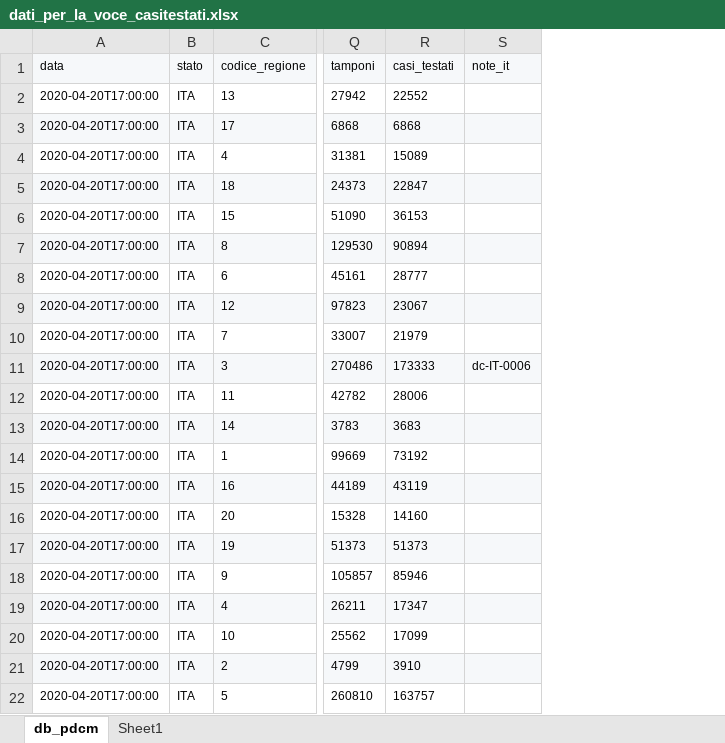
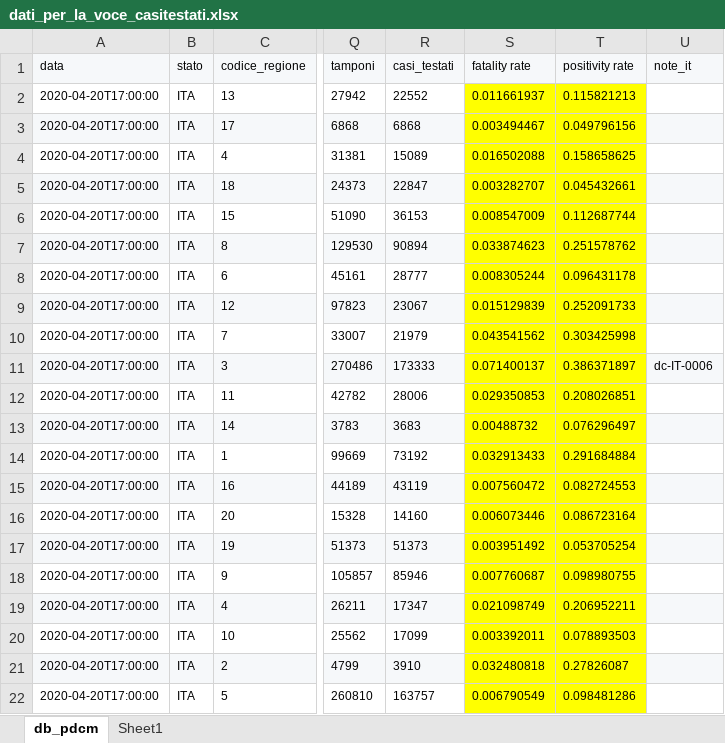
Before and after one commit to gabrielepinto/politicalcovid19, an Excel workbook: explaining_difference_fatality_rate/dati_per_la_voce_casitestati.xlsx, sheet db_pdcm, drawn as a sheet; only a part is shown, gaps mark what is left out; values as stored, in another font and other column widths than the file's, no borders; charts and pictures not drawn; the diff names each change by its address in the sheet, - before the commit and + after, or states it on an @@ line.

Commit message:
aa

```diff
--- a/explaining_difference_fatality_rate/dati_per_la_voce_casitestati.xlsx (sheet db_pdcm)
+++ b/explaining_difference_fatality_rate/dati_per_la_voce_casitestati.xlsx (sheet db_pdcm)
+column S (fatality rate), rows 2-22: 0.011661937 | 0.003494467 | 0.016502088 | 0.003282707 | 0.008547009 | 0.033874623 | 0.008305244 | 0.015129839 | 0.043541562 | 0.071400137 | 0.029350853 | 0.00488732 | 0.032913433 | 0.007560472 | 0.006073446 | 0.003951492 | 0.007760687 | 0.021098749 | 0.003392011 | 0.032480818 | 0.006790549
+column T (positivity rate), rows 2-22: 0.115821213 | 0.049796156 | 0.158658625 | 0.045432661 | 0.112687744 | 0.251578762 | 0.096431178 | 0.252091733 | 0.303425998 | 0.386371897 | 0.208026851 | 0.076296497 | 0.291684884 | 0.082724553 | 0.086723164 | 0.053705254 | 0.098980755 | 0.206952211 | 0.078893503 | 0.27826087 | 0.098481286
```
Also changed, not shown: charts or pictures.
